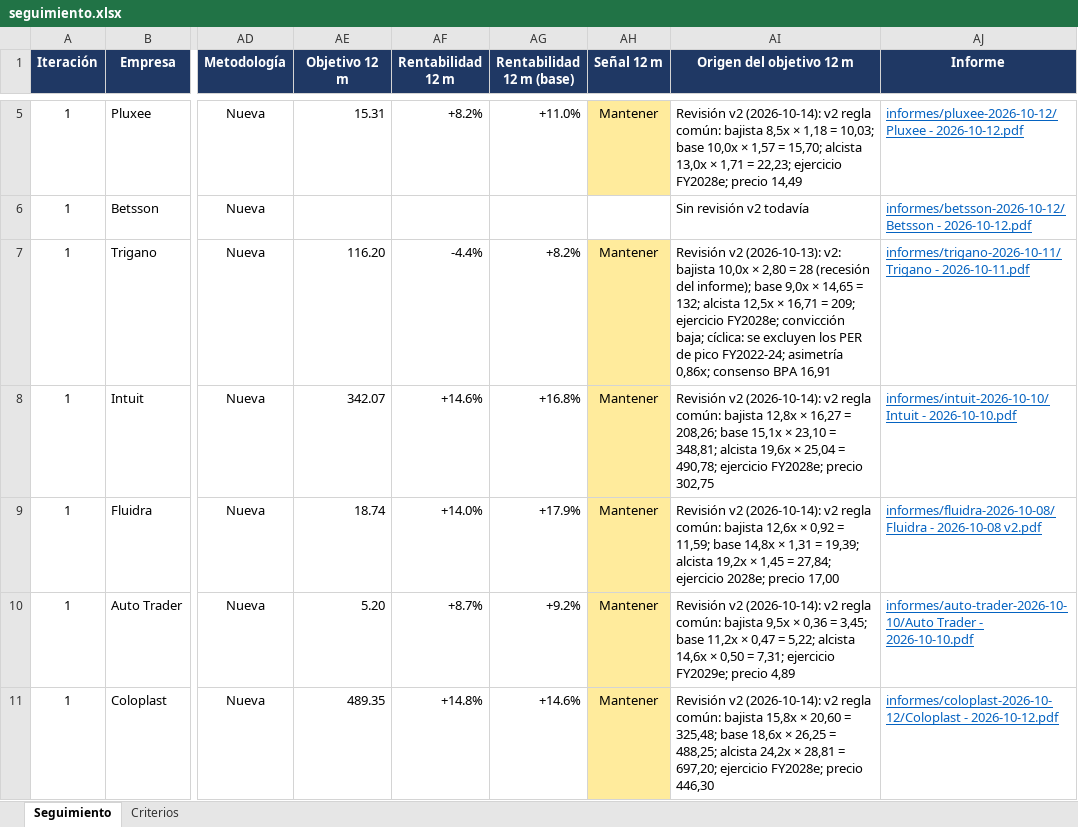
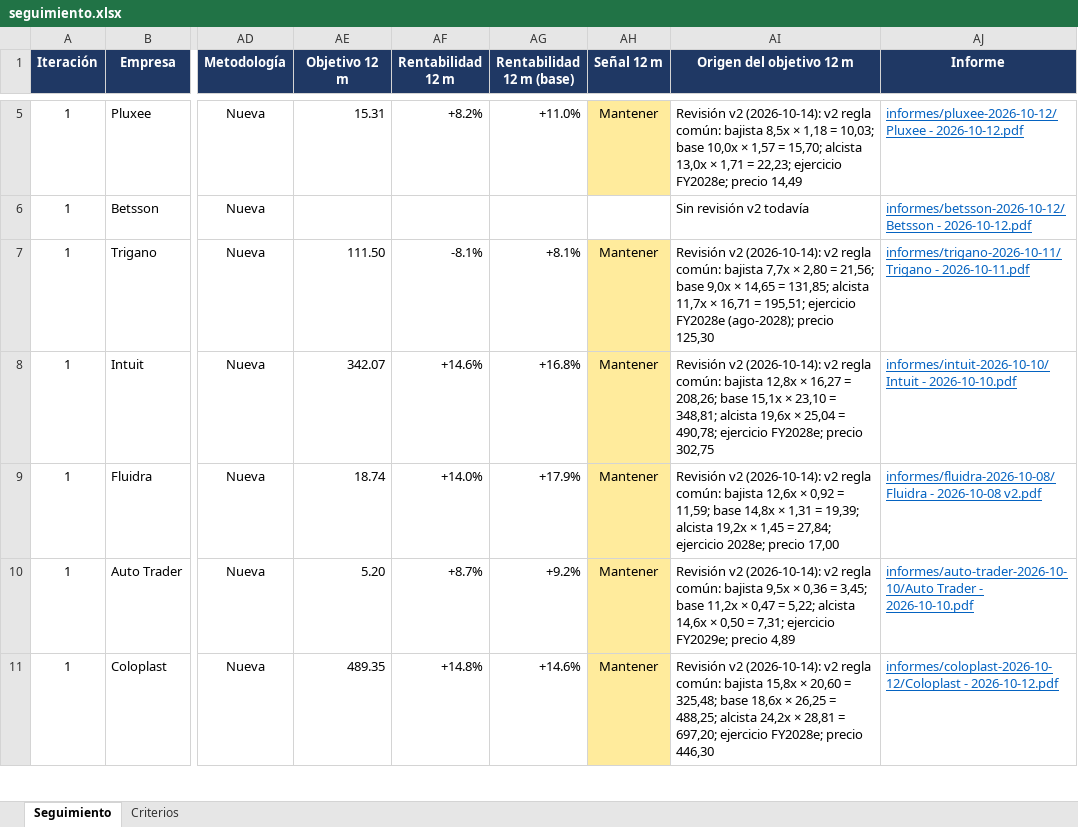
Before and after one commit to HotisS/analisis-inversion, an Excel workbook: seguimiento.xlsx, sheet Seguimiento, drawn as a sheet; only a part is shown, gaps mark what is left out; values as stored, in another font and other column widths than the file's, no borders; the diff covers the shown part only; the diff names each change by its address in the sheet, - before the commit and + after, or states it on an @@ line.

```diff
--- a/seguimiento.xlsx (sheet Seguimiento)
+++ b/seguimiento.xlsx (sheet Seguimiento)
-AE7 (Objetivo 12 m): 116.20
+AE7 (Objetivo 12 m): 111.50
-AF7 (Rentabilidad 12 m): -4.4%
+AF7 (Rentabilidad 12 m): -8.1%
-AG7 (Rentabilidad 12 m (base)): +8.2%
+AG7 (Rentabilidad 12 m (base)): +8.1%
-AI7 (Origen del objetivo 12 m): Revisión v2 (2026-10-13): v2: bajista 10,0x × 2,80 = 28 (recesión del informe); base 9,0x × 14,65 = 132; alcista 12,5x × 16,71 = 209; ejercicio FY2028e; convicción baja; cíclica: se excluyen los PER de pico FY2022-24; asimetría 0,86x; consenso BPA 16,91
+AI7 (Origen del objetivo 12 m): Revisión v2 (2026-10-14): v2 regla común: bajista 7,7x × 2,80 = 21,56; base 9,0x × 14,65 = 131,85; alcista 11,7x × 16,71 = 195,51; ejercicio FY2028e (ago-2028); precio 125,30
```
Also changed, not shown: 6 edited cells and cell formats elsewhere in this sheet, 10 other files.
